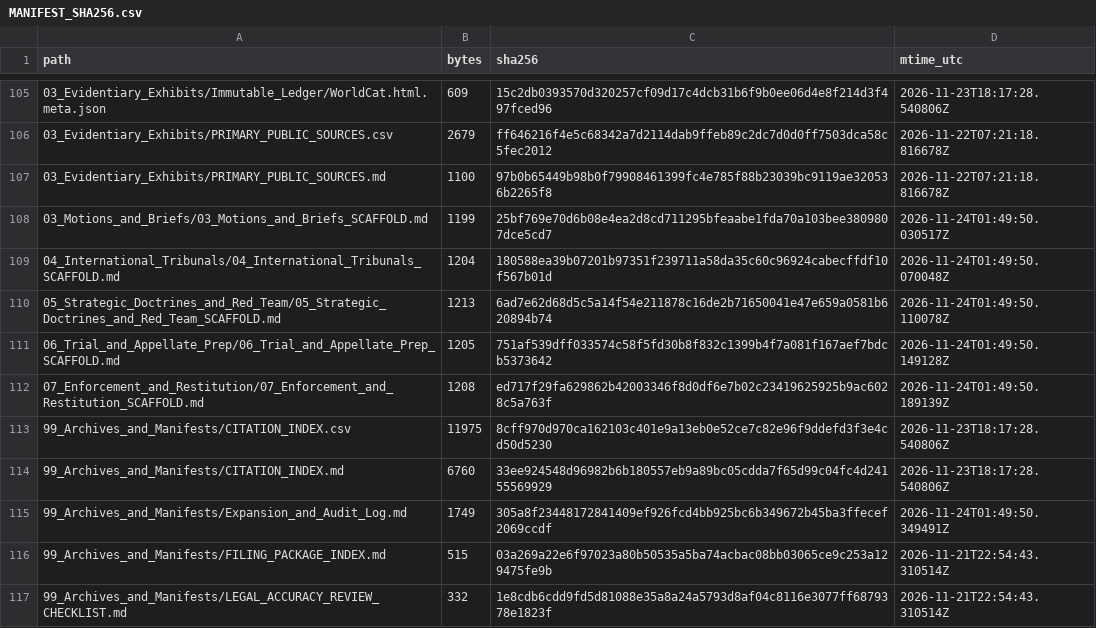
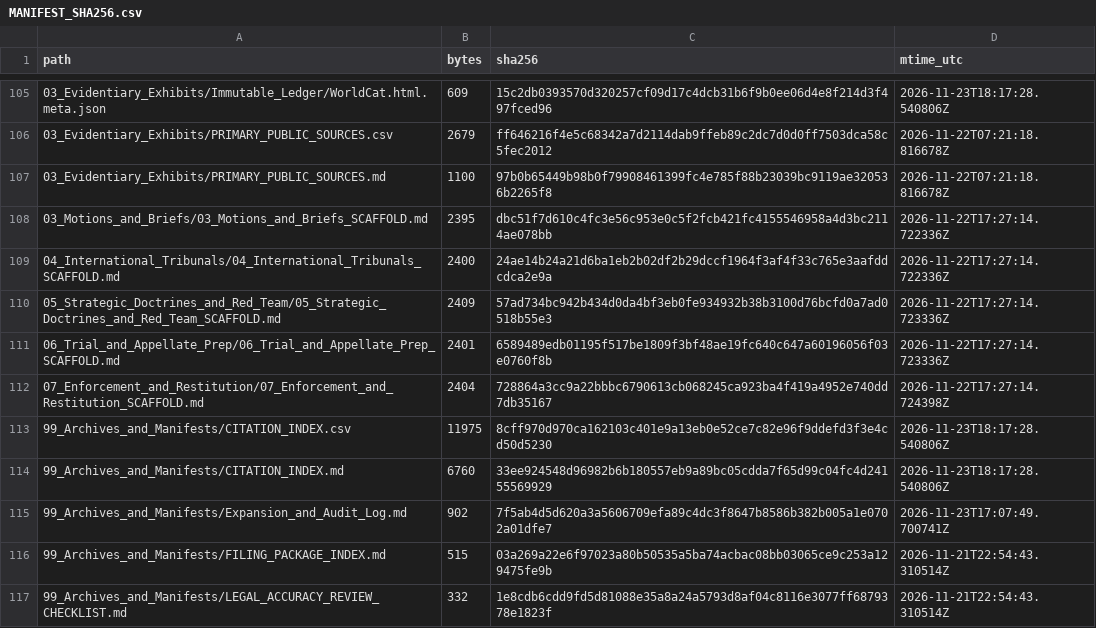
Before and after one commit to GlobalRestitutionAlliance/turtle-island-us-az-yavapai-prescott-indian-tribe-master-litigation, a CSV file: 99_Archives_and_Manifests/MANIFEST_SHA256.csv, drawn as a sheet; only a part is shown, gaps mark what is left out; the diff covers the shown part only.

```diff
--- a/99_Archives_and_Manifests/MANIFEST_SHA256.csv
+++ b/99_Archives_and_Manifests/MANIFEST_SHA256.csv
@@ -107,10 +107,10 @@ path,bytes,sha256,mtime_utc
 03_Evidentiary_Exhibits/PRIMARY_PUBLIC_SOURCES.md,1100,97b0b65449b98b0f79908461399fc4e785f88b23039bc9119ae320536b2265f8,2026-11-22T07:21:18.816678Z
-03_Motions_and_Briefs/03_Motions_and_Briefs_SCAFFOLD.md,1199,25bf769e70d6b08e4ea2d8cd711295bfeaabe1fda70a103bee3809807dce5cd7,2026-11-24T01:49:50.030517Z
-04_International_Tribunals/04_International_Tribunals_SCAFFOLD.md,1204,180588ea39b07201b97351f239711a58da35c60c96924cabecffdf10f567b01d,2026-11-24T01:49:50.070048Z
-05_Strategic_Doctrines_and_Red_Team/05_Strategic_Doctrines_and_Red_Team_SCAFFOLD.md,1213,6ad7e62d68d5c5a14f54e211878c16de2b71650041e47e659a0581b620894b74,2026-11-24T01:49:50.110078Z
-06_Trial_and_Appellate_Prep/06_Trial_and_Appellate_Prep_SCAFFOLD.md,1205,751af539dff033574c58f5fd30b8f832c1399b4f7a081f167aef7bdcb5373642,2026-11-24T01:49:50.149128Z
-07_Enforcement_and_Restitution/07_Enforcement_and_Restitution_SCAFFOLD.md,1208,ed717f29fa629862b42003346f8d0df6e7b02c23419625925b9ac6028c5a763f,2026-11-24T01:49:50.189139Z
+03_Motions_and_Briefs/03_Motions_and_Briefs_SCAFFOLD.md,2395,dbc51f7d610c4fc3e56c953e0c5f2fcb421fc4155546958a4d3bc2114ae078bb,2026-11-22T17:27:14.722336Z
+04_International_Tribunals/04_International_Tribunals_SCAFFOLD.md,2400,24ae14b24a21d6ba1eb2b02df2b29dccf1964f3af4f33c765e3aafddcdca2e9a,2026-11-22T17:27:14.722336Z
+05_Strategic_Doctrines_and_Red_Team/05_Strategic_Doctrines_and_Red_Team_SCAFFOLD.md,2409,57ad734bc942b434d0da4bf3eb0fe934932b38b3100d76bcfd0a7ad0518b55e3,2026-11-22T17:27:14.723336Z
+06_Trial_and_Appellate_Prep/06_Trial_and_Appellate_Prep_SCAFFOLD.md,2401,6589489edb01195f517be1809f3bf48ae19fc640c647a60196056f03e0760f8b,2026-11-22T17:27:14.723336Z
+07_Enforcement_and_Restitution/07_Enforcement_and_Restitution_SCAFFOLD.md,2404,728864a3cc9a22bbbc6790613cb068245ca923ba4f419a4952e740dd7db35167,2026-11-22T17:27:14.724398Z
 99_Archives_and_Manifests/CITATION_INDEX.csv,11975,8cff970d970ca162103c401e9a13eb0e52ce7c82e96f9ddefd3f3e4cd50d5230,2026-11-23T18:17:28.540806Z
 99_Archives_and_Manifests/CITATION_INDEX.md,6760,33ee924548d96982b6b180557eb9a89bc05cdda7f65d99c04fc4d24155569929,2026-11-23T18:17:28.540806Z
-99_Archives_and_Manifests/Expansion_and_Audit_Log.md,1749,305a8f23448172841409ef926fcd4bb925bc6b349672b45ba3ffecef2069ccdf,2026-11-24T01:49:50.349491Z
+99_Archives_and_Manifests/Expansion_and_Audit_Log.md,902,7f5ab4d5d620a3a5606709efa89c4dc3f8647b8586b382b005a1e0702a01dfe7,2026-11-23T17:07:49.700741Z
 99_Archives_and_Manifests/FILING_PACKAGE_INDEX.md,515,03a269a22e6f97023a80b50535a5ba74acbac08bb03065ce9c253a129475fe9b,2026-11-21T22:54:43.310514Z
```
Also changed, not shown: 92 edited cells elsewhere in this file, 37 other files.
